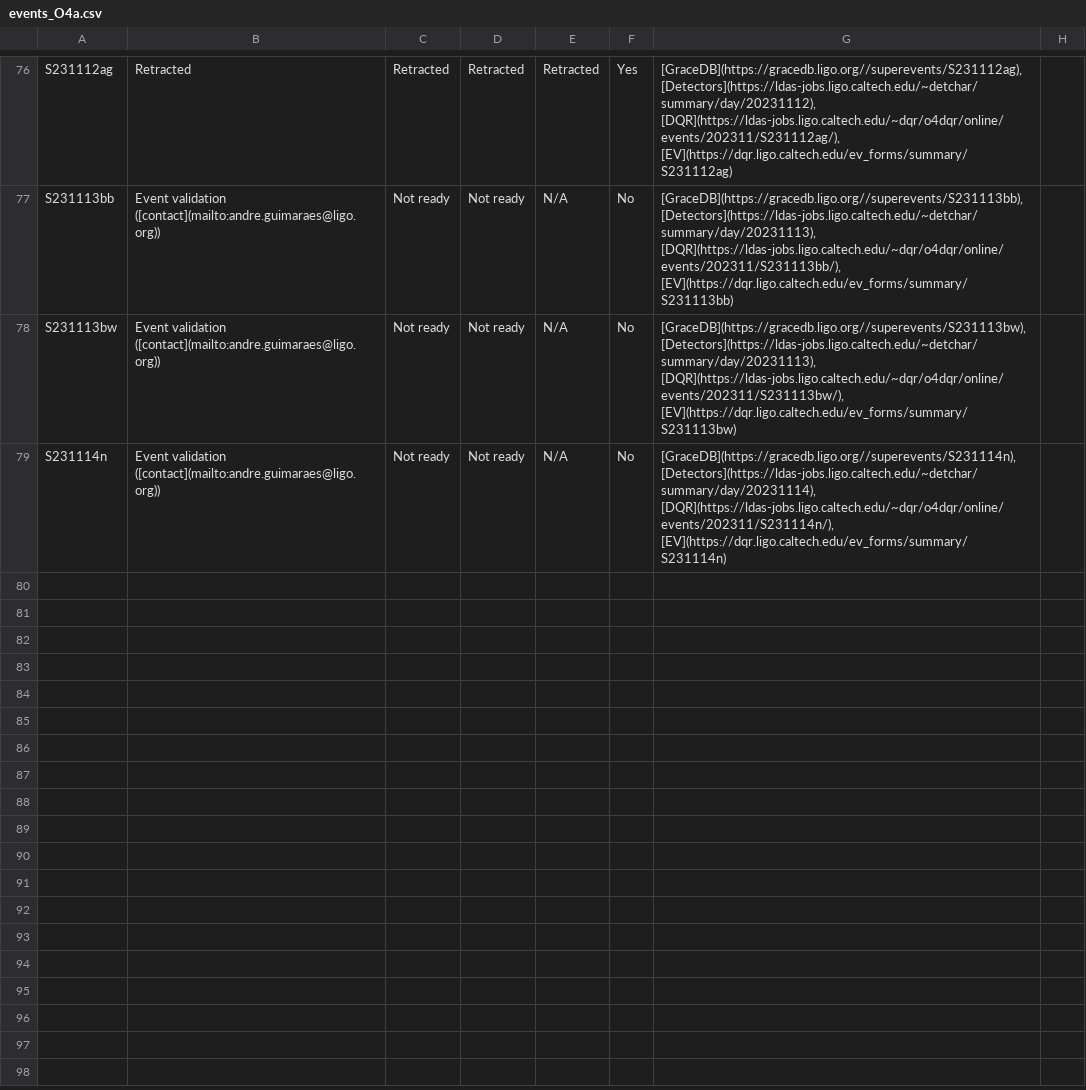
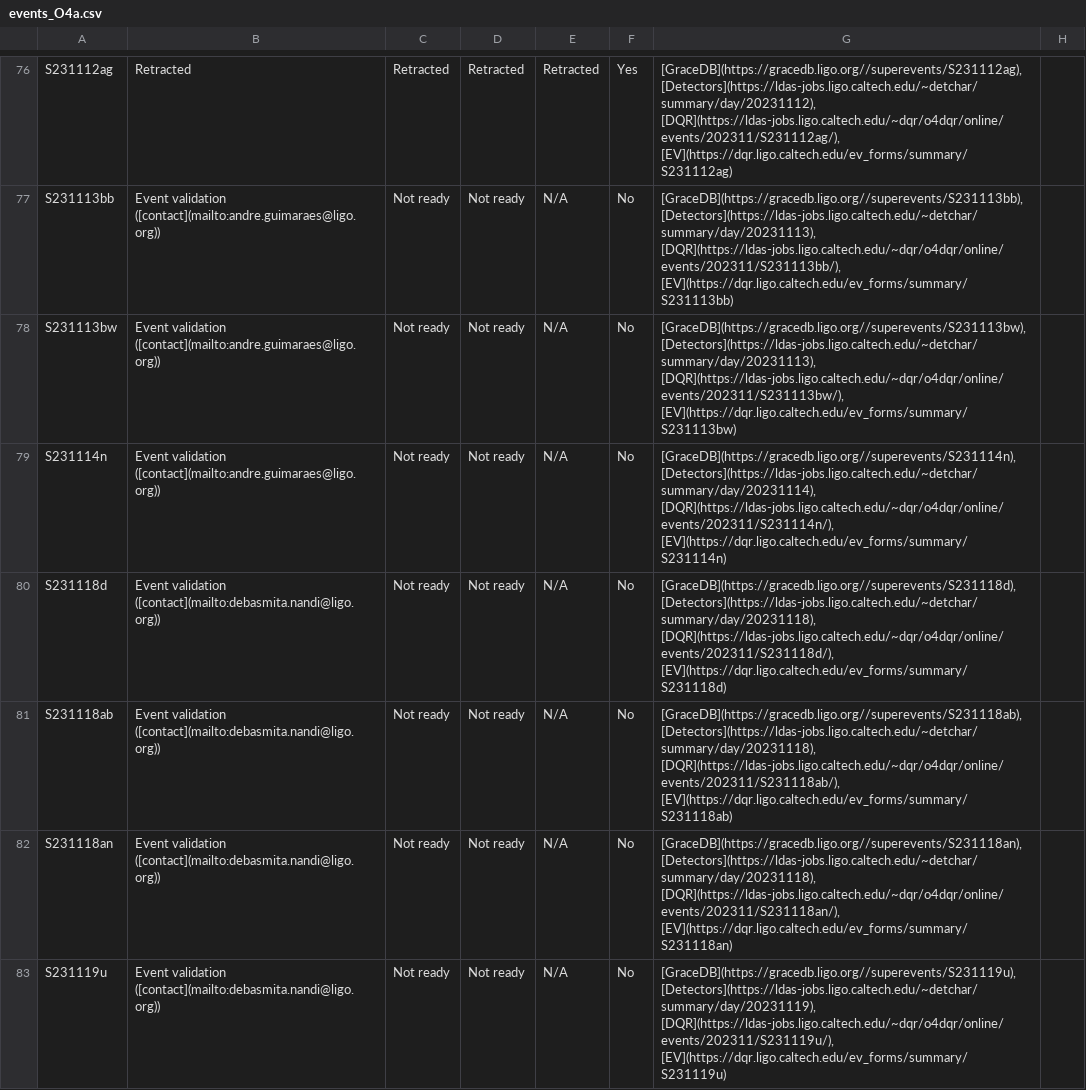
Before and after one commit to siddharth101/event_validation, a CSV file: data/events_O4a.csv, drawn as a sheet; only a part is shown, gaps mark what is left out.

Commit message:
updating docs and events

```diff
--- a/data/events_O4a.csv
+++ b/data/events_O4a.csv
@@ -79 +79,5 @@ S231113bw,Event validation ([contact](mailto:andre.guimaraes@ligo.org)),Not read
 S231114n,Event validation ([contact](mailto:andre.guimaraes@ligo.org)),Not ready,Not ready,N/A,No,"[GraceDB](https://gracedb.ligo.org//superevents/S231114n), [Detectors](https://ldas-jobs.ligo.caltech.edu/~detchar/summary/day/20231114), [DQR](https://ldas-jobs.ligo.caltech.edu/~dqr/o4dqr/online/events/202311/S231114n/), [EV](https://dqr.ligo.caltech.edu/ev_forms/summary/S231114n)",
+S231118d,Event validation ([contact](mailto:debasmita.nandi@ligo.org)),Not ready,Not ready,N/A,No,"[GraceDB](https://gracedb.ligo.org//superevents/S231118d), [Detectors](https://ldas-jobs.ligo.caltech.edu/~detchar/summary/day/20231118), [DQR](https://ldas-jobs.ligo.caltech.edu/~dqr/o4dqr/online/events/202311/S231118d/), [EV](https://dqr.ligo.caltech.edu/ev_forms/summary/S231118d)",
+S231118ab,Event validation ([contact](mailto:debasmita.nandi@ligo.org)),Not ready,Not ready,N/A,No,"[GraceDB](https://gracedb.ligo.org//superevents/S231118ab), [Detectors](https://ldas-jobs.ligo.caltech.edu/~detchar/summary/day/20231118), [DQR](https://ldas-jobs.ligo.caltech.edu/~dqr/o4dqr/online/events/202311/S231118ab/), [EV](https://dqr.ligo.caltech.edu/ev_forms/summary/S231118ab)",
+S231118an,Event validation ([contact](mailto:debasmita.nandi@ligo.org)),Not ready,Not ready,N/A,No,"[GraceDB](https://gracedb.ligo.org//superevents/S231118an), [Detectors](https://ldas-jobs.ligo.caltech.edu/~detchar/summary/day/20231118), [DQR](https://ldas-jobs.ligo.caltech.edu/~dqr/o4dqr/online/events/202311/S231118an/), [EV](https://dqr.ligo.caltech.edu/ev_forms/summary/S231118an)",
+S231119u,Event validation ([contact](mailto:debasmita.nandi@ligo.org)),Not ready,Not ready,N/A,No,"[GraceDB](https://gracedb.ligo.org//superevents/S231119u), [Detectors](https://ldas-jobs.ligo.caltech.edu/~detchar/summary/day/20231119), [DQR](https://ldas-jobs.ligo.caltech.edu/~dqr/o4dqr/online/events/202311/S231119u/), [EV](https://dqr.ligo.caltech.edu/ev_forms/summary/S231119u)",
```
Also changed, not shown: data/rota_O4a.csv, 5 other files.
